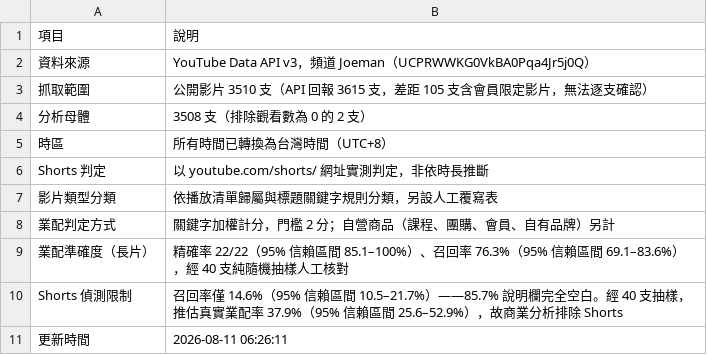
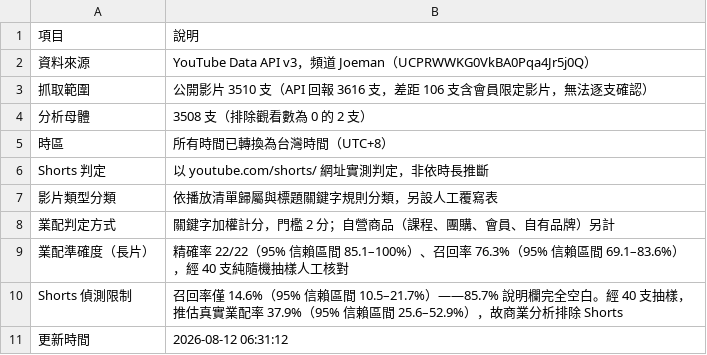
Before and after one commit to joker8604169-cloud/joeman-youtube-analytics, a CSV file: data/processed/data_notes.csv, drawn as a sheet.

```diff
--- a/data/processed/data_notes.csv
+++ b/data/processed/data_notes.csv
@@ -2,3 +2,3 @@
 資料來源,YouTube Data API v3，頻道 Joeman（UCPRWWKG0VkBA0Pqa4Jr5j0Q）
-抓取範圍,公開影片 3510 支（API 回報 3615 支，差距 105 支含會員限定影片，無法逐支確認）
+抓取範圍,公開影片 3510 支（API 回報 3616 支，差距 106 支含會員限定影片，無法逐支確認）
 分析母體,3508 支（排除觀看數為 0 的 2 支）
@@ -10,2 +10,2 @@ Shorts 判定,以 youtube.com/shorts/ 網址實測判定，非依時長推斷
 Shorts 偵測限制,召回率僅 14.6%（95% 信賴區間 10.5–21.7%）——85.7% 說明欄完全空白。經 40 支抽樣，推估真實業配率 37.9%（95% 信賴區間 25.6–52.9%），故商業分析排除 Shorts
-更新時間,2026-08-11 06:26:11
+更新時間,2026-08-12 06:31:12
```
Also changed, not shown: data/processed/limitations.csv, data/processed/star/data_quality.csv, 7 other files.
